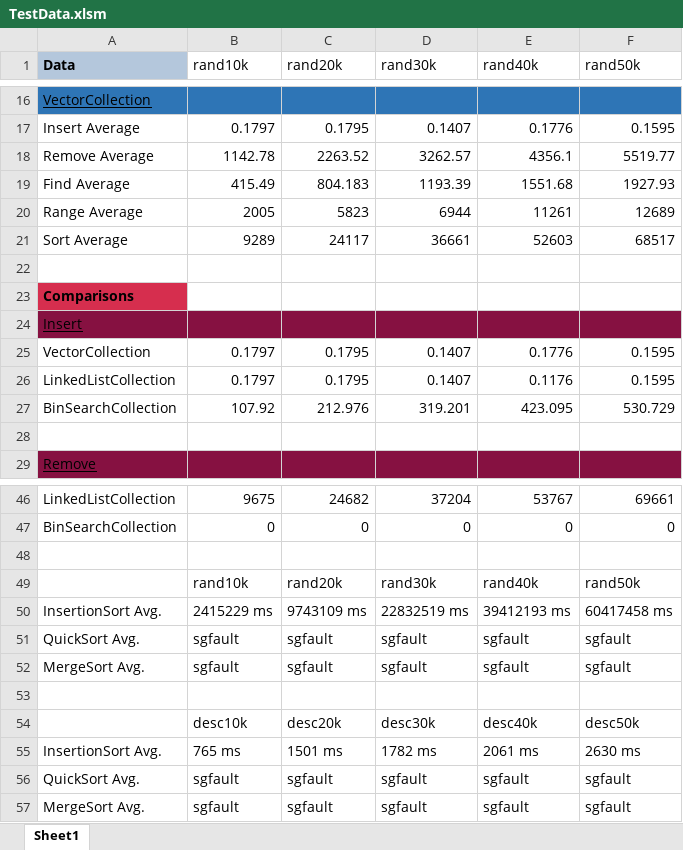
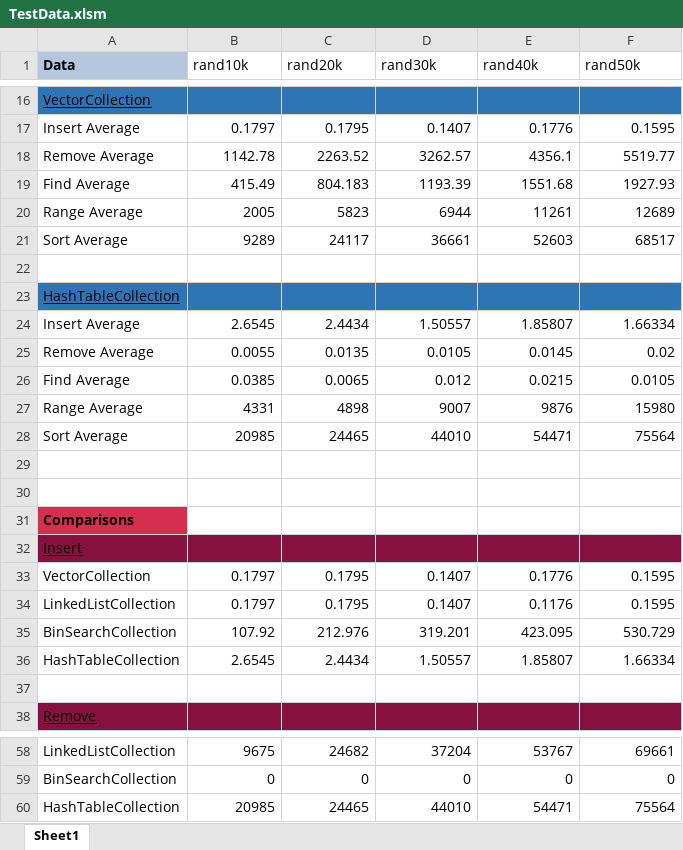
Before and after one commit to zfoteff/CPSC223, an Excel workbook: TestData.xlsm, sheet Sheet1, drawn as a sheet; only a part is shown, gaps mark what is left out; values as stored, in another font and other column widths than the file's, no borders; removed rows and columns are numbered as before the commit, all else as after; the diff covers the shown part only; the diff names each change by its address in the sheet, - before the commit and + after, or states it on an @@ line.

Commit message:
final commits with data

```diff
--- a/TestData.xlsm (sheet Sheet1)
+++ b/TestData.xlsm (sheet Sheet1)
+row 23: HashTableCollection
+row 24: Insert Average | 2.6545 | 2.4434 | 1.50557 | 1.85807 | 1.66334
+row 25: Remove Average | 0.0055 | 0.0135 | 0.0105 | 0.0145 | 0.02
+row 26: Find Average | 0.0385 | 0.0065 | 0.012 | 0.0215 | 0.0105
+row 27: Range Average | 4331 | 4898 | 9007 | 9876 | 15980
+row 28: Sort Average | 20985 | 24465 | 44010 | 54471 | 75564
+row 29: (empty)
+row 30: (empty)
+row 36: HashTableCollection | 2.6545 | 2.4434 | 1.50557 | 1.85807 | 1.66334
-row 60: (empty)
+row 60: HashTableCollection | 20985 | 24465 | 44010 | 54471 | 75564
-row 49:  | rand10k | rand20k | rand30k | rand40k | rand50k
-row 50: InsertionSort Avg. | 2415229 ms | 9743109 ms | 22832519 ms | 39412193 ms | 60417458 ms
-row 51: QuickSort Avg. | sgfault | sgfault | sgfault | sgfault | sgfault
-row 52: MergeSort Avg. | sgfault | sgfault | sgfault | sgfault | sgfault
-row 53: (empty)
-row 54:  | desc10k | desc20k | desc30k | desc40k | desc50k
-row 55: InsertionSort Avg. | 765 ms | 1501 ms | 1782 ms | 2061 ms | 2630 ms
-row 56: QuickSort Avg. | sgfault | sgfault | sgfault | sgfault | sgfault
-row 57: MergeSort Avg. | sgfault | sgfault | sgfault | sgfault | sgfault
```
Also changed, not shown: 3 added rows elsewhere in this sheet, 4 other files.
